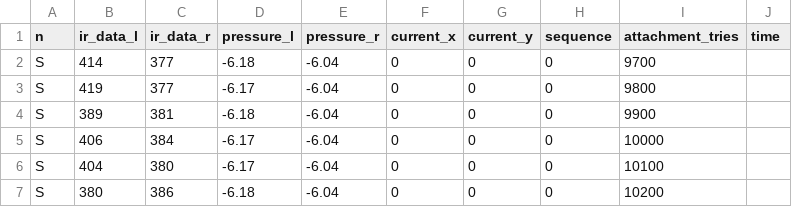
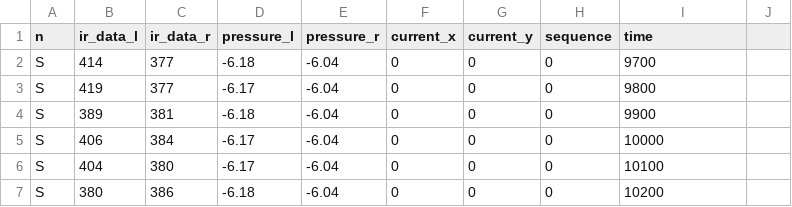
Before and after one commit to adementyev/Data_robot_test_suction, a CSV file: ir_modified_robot_data/9_19_17_20.csv, drawn as a sheet; only a part is shown.

Commit message:
delete attachment tries

```diff
--- a/ir_modified_robot_data/9_19_17_20.csv
+++ b/ir_modified_robot_data/9_19_17_20.csv
@@ -1,2 +1,2 @@
-n,ir_data_l, ir_data_r, pressure_l, pressure_r, current_x, current_y, sequence, attachment_tries, time
+n,ir_data_l, ir_data_r, pressure_l, pressure_r, current_x, current_y, sequence,time
 S,414,377,-6.18,-6.04,0,0,0,9700
```
